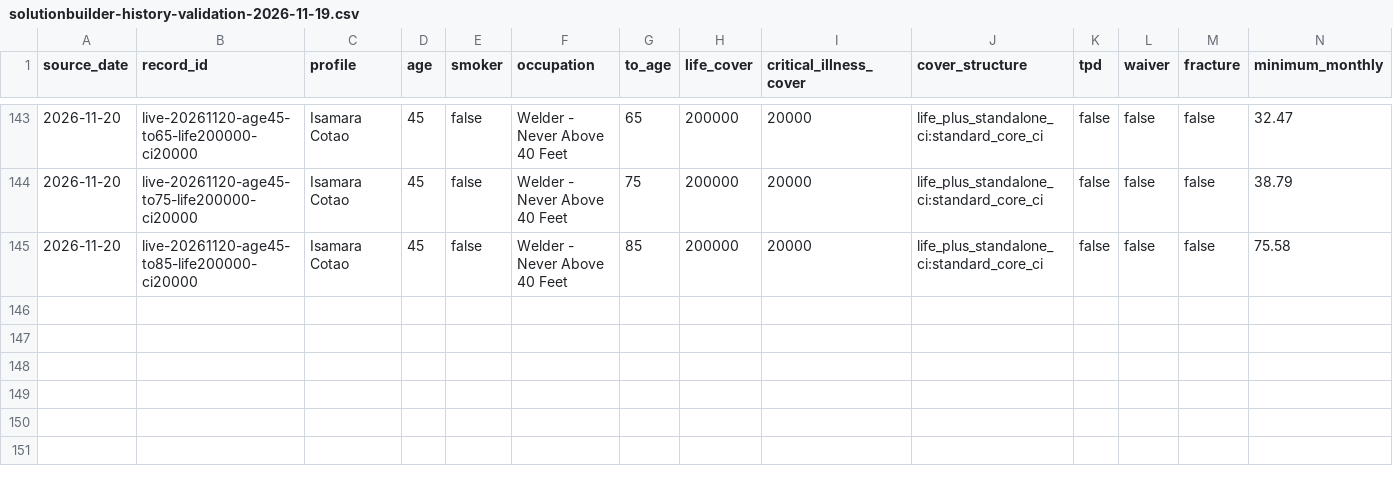
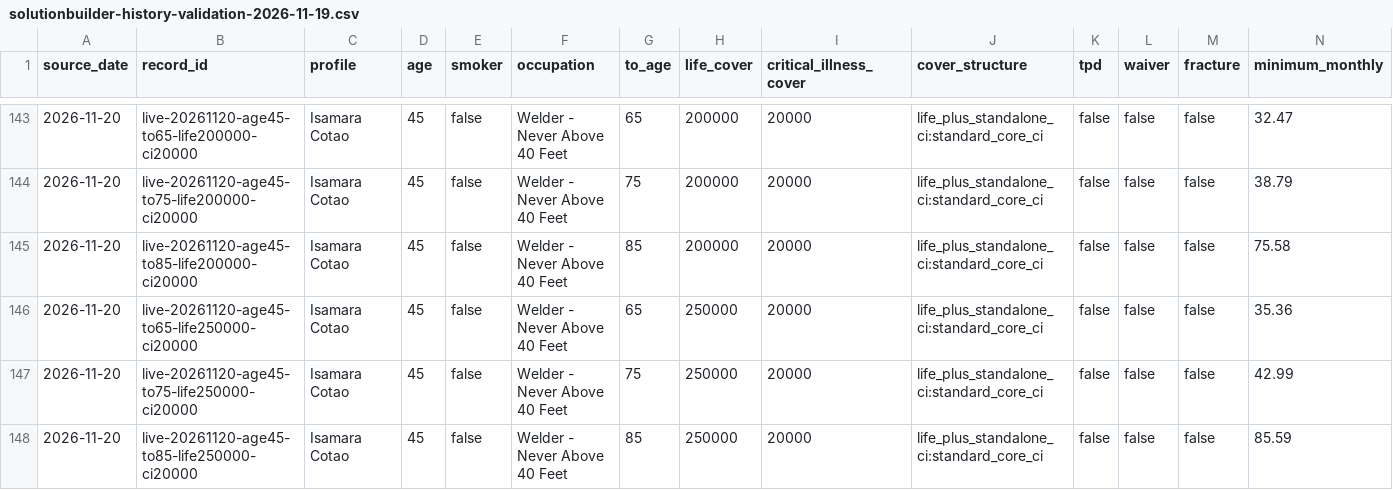
Before and after one commit to edusantospecomercial-byte/Cota-es, a CSV file: calculadora/data/solutionbuilder-history-validation-2026-11-19.csv, drawn as a sheet; only a part is shown, gaps mark what is left out; rows hold the shown columns only; the diff names each change by its address in the sheet, - before the commit and + after, or states it on an @@ line.

```diff
--- a/calculadora/data/solutionbuilder-history-validation-2026-11-19.csv
+++ b/calculadora/data/solutionbuilder-history-validation-2026-11-19.csv
+row 146: 2026-11-20 | live-20261120-age45-to65-life250000-ci20000 | Isamara Cotao | 45 | false | Welder - Never Above 40 Feet | 65 | 250000 | 20000 | life_plus_standalone_ci:standard_core_ci | false | false | false | 35.36
+row 147: 2026-11-20 | live-20261120-age45-to75-life250000-ci20000 | Isamara Cotao | 45 | false | Welder - Never Above 40 Feet | 75 | 250000 | 20000 | life_plus_standalone_ci:standard_core_ci | false | false | false | 42.99
+row 148: 2026-11-20 | live-20261120-age45-to85-life250000-ci20000 | Isamara Cotao | 45 | false | Welder - Never Above 40 Feet | 85 | 250000 | 20000 | life_plus_standalone_ci:standard_core_ci | false | false | false | 85.59
```
Also changed, not shown: 4 other files.
